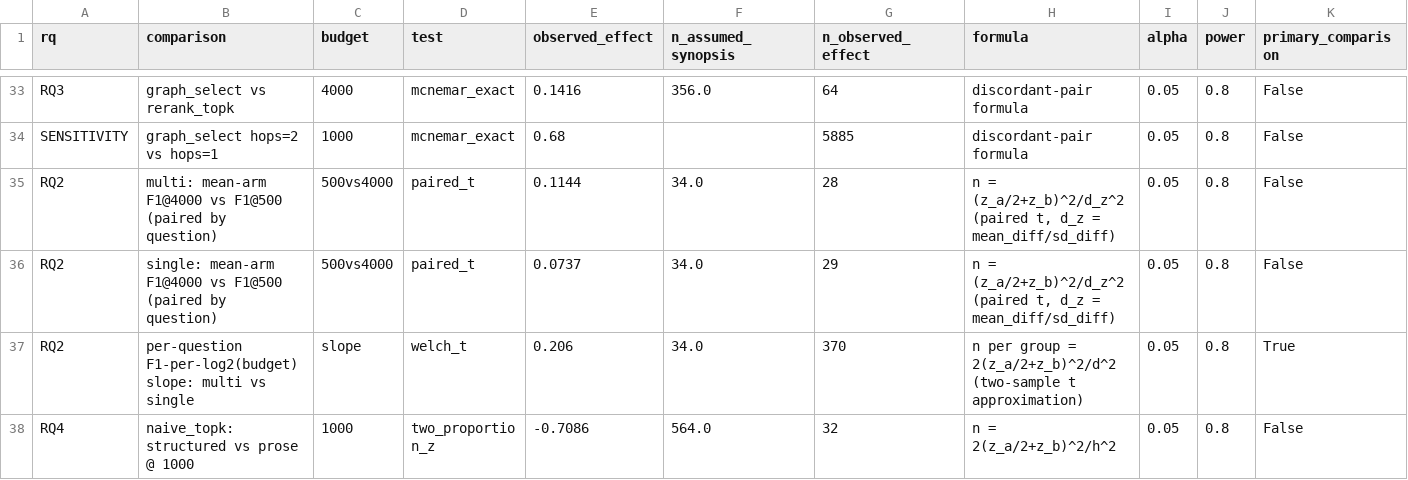
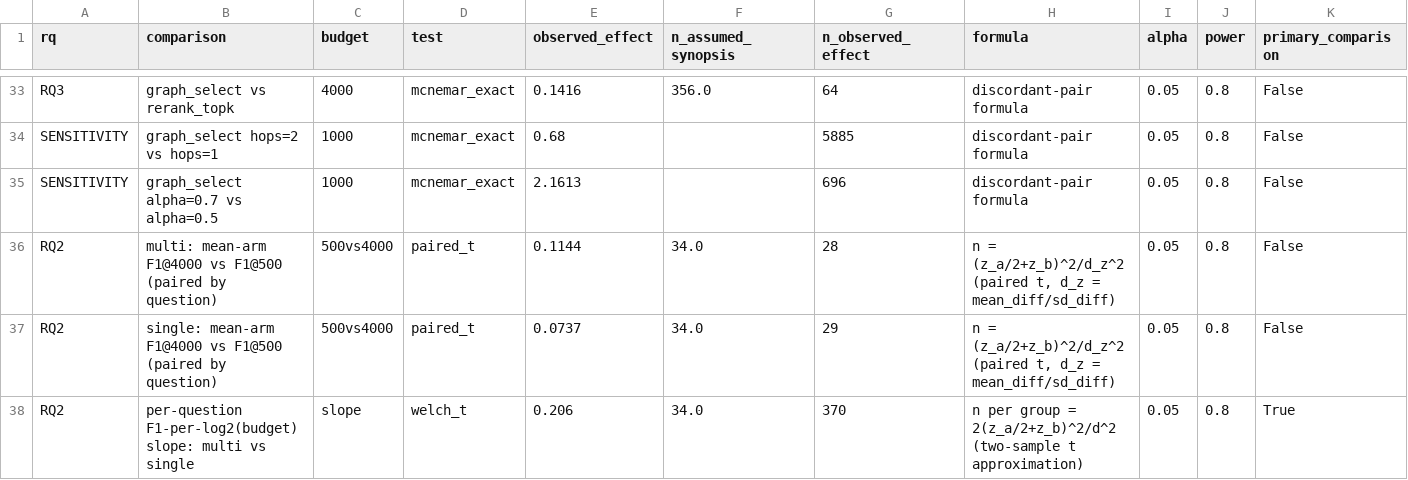
Before and after one commit to esmaeil-abedi-dev/rag-token-budget, a CSV file: outputs/sample_size_observed.csv, drawn as a sheet; only a part is shown, gaps mark what is left out; the shorter side is filled out with more unchanged rows.

```diff
--- a/outputs/sample_size_observed.csv
+++ b/outputs/sample_size_observed.csv
@@ -34,2 +34,3 @@ RQ3,graph_select vs rerank_topk,4000,mcnemar_exact,0.1416,356.0,64,discordant-pa
 SENSITIVITY,graph_select hops=2 vs hops=1,1000,mcnemar_exact,0.68,,5885,discordant-pair formula,0.05,0.8,False
+SENSITIVITY,graph_select alpha=0.7 vs alpha=0.5,1000,mcnemar_exact,2.1613,,696,discordant-pair formula,0.05,0.8,False
 RQ2,multi: mean-arm F1@4000 vs F1@500 (paired by question),500vs4000,paired_t,0.1144,34.0,28,"n = (z_a/2+z_b)^2/d_z^2 (paired t, d_z = mean_diff/sd_diff)",0.05,0.8,False
```
Also changed, not shown: outputs/preliminary_results.csv, outputs/preliminary_results_by_dataset.csv, 16 other files.
